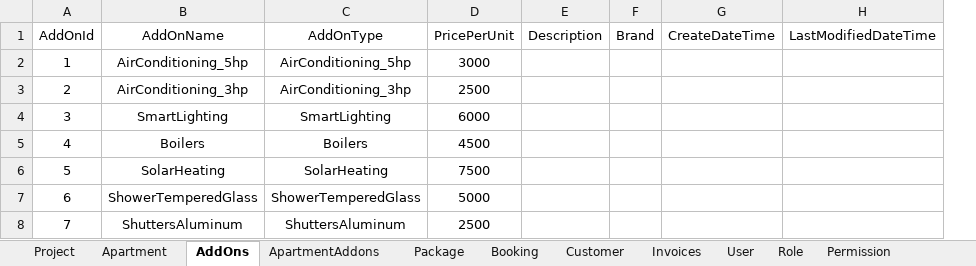
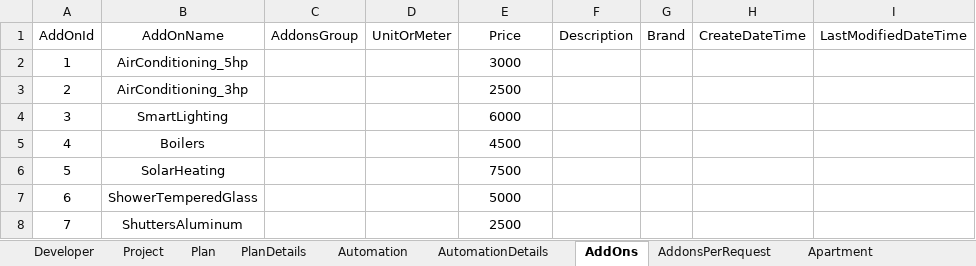
Before and after one commit to kgamal369/OdaWebApi, an Excel workbook: Documentation/SampleUnitTest.xlsx, sheet AddOns, drawn as a sheet; values as stored, in another font and other column widths than the file's, no borders; removed rows and columns are numbered as before the commit, all else as after; the diff names each change by its address in the sheet, - before the commit and + after, or states it on an @@ line.

```diff
--- a/Documentation/SampleUnitTest.xlsx (sheet AddOns)
+++ b/Documentation/SampleUnitTest.xlsx (sheet AddOns)
-sheet tab: Package
+sheet tab: Plan
+sheet tab: Developer
+sheet tab: PlanDetails
+sheet tab: Automation
+sheet tab: AutomationDetails
+sheet tab: AddonsPerRequest
@@ sheet tab order changed: Developer | Project | Plan | PlanDetails | Automation | AutomationDetails | AddOns | AddonsPerRequest | Apartment @@
-column C (AddOnType), rows 2-8: AirConditioning_5hp | AirConditioning_3hp | SmartLighting | Boilers | SolarHeating | ShowerTemperedGlass | ShuttersAluminum
+column C (AddonsGroup), empty
+column D (UnitOrMeter), empty
-E1: PricePerUnit
+E1: Price
```
Also changed, not shown: sheet ApartmentAddons, sheet Plan, sheet Apartment, sheet PaymentMethod, sheet Project, other sheet tabs, 34 other files.
